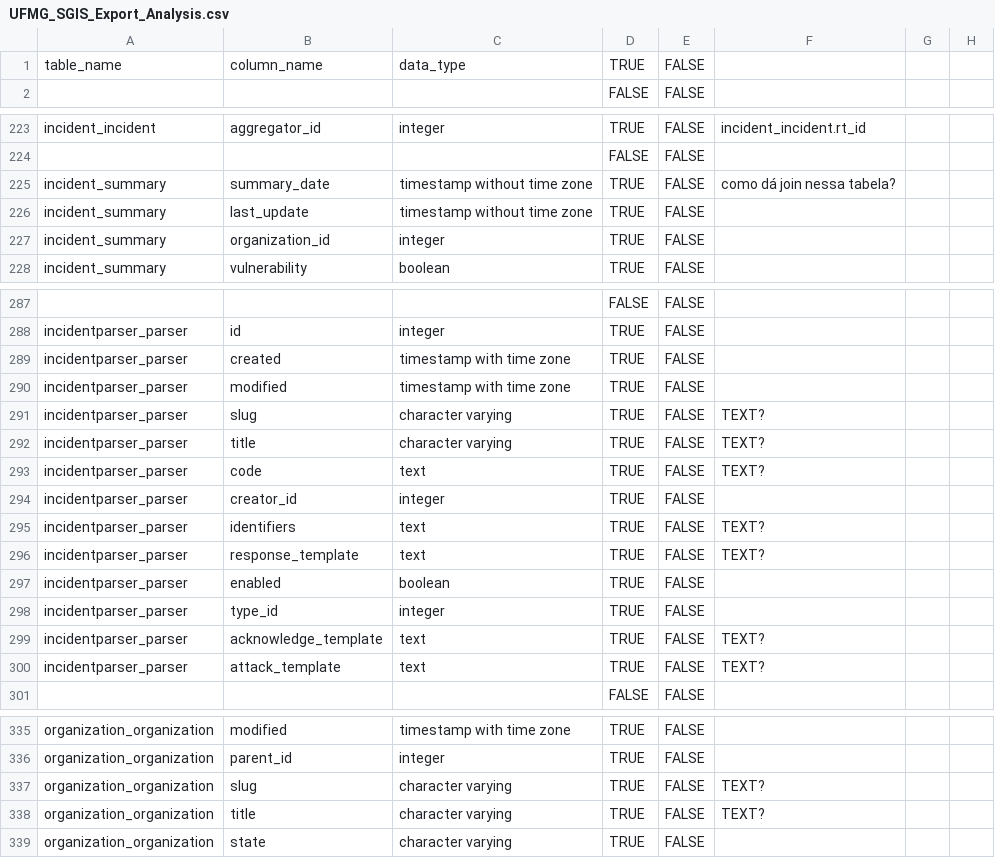
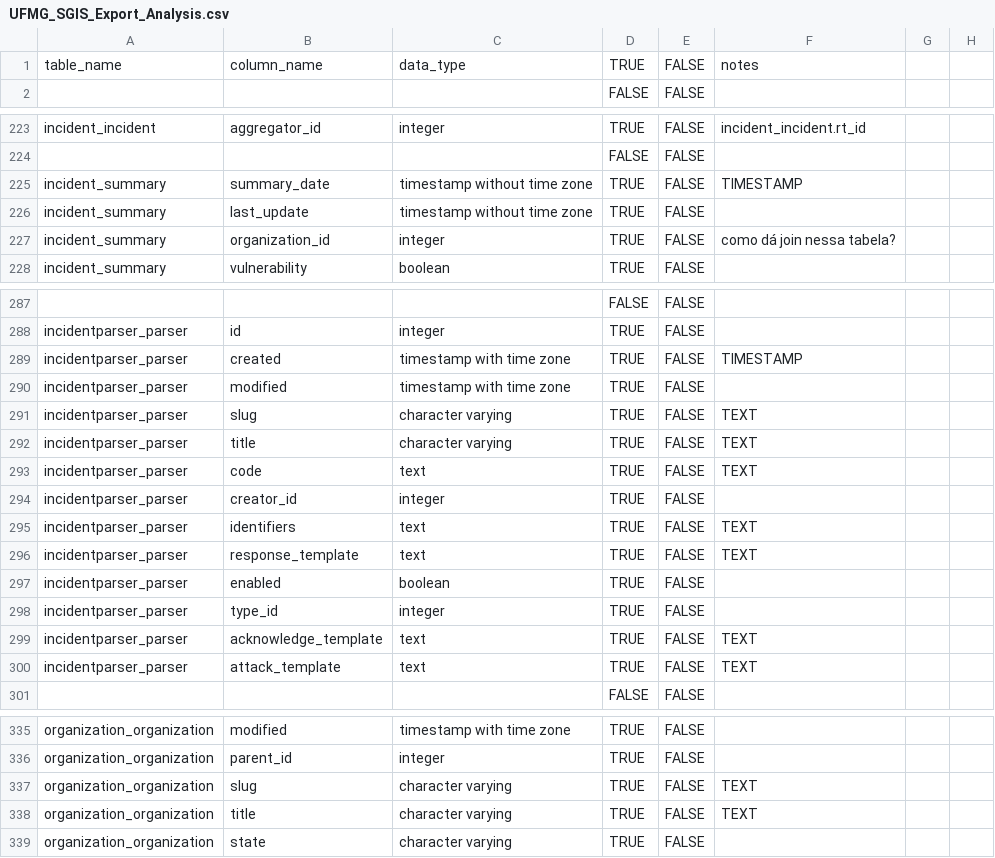
Before and after one commit to TopologyMapping/network-security, a CSV file: sgis-data/exporter/UFMG_SGIS_Export_Analysis.csv, drawn as a sheet; only a part is shown, gaps mark what is left out; the diff covers the shown part only; the diff names each change by its address in the sheet, - before the commit and + after, or states it on an @@ line.

```diff
--- a/sgis-data/exporter/UFMG_SGIS_Export_Analysis.csv
+++ b/sgis-data/exporter/UFMG_SGIS_Export_Analysis.csv
-F1: (empty)
+F1: notes
-F225: como dá join nessa tabela?
+F225: TIMESTAMP
-F227: (empty)
+F227: como dá join nessa tabela?
-F289: (empty)
+F289: TIMESTAMP
-F291:F293: TEXT?
+F291:F293: TEXT
-F295:F296: TEXT?
+F295:F296: TEXT
-F299:F300: TEXT?
+F299:F300: TEXT
-F337:F338: TEXT?
+F337:F338: TEXT
```
Also changed, not shown: 18 edited cells elsewhere in this file, 3 other files.
